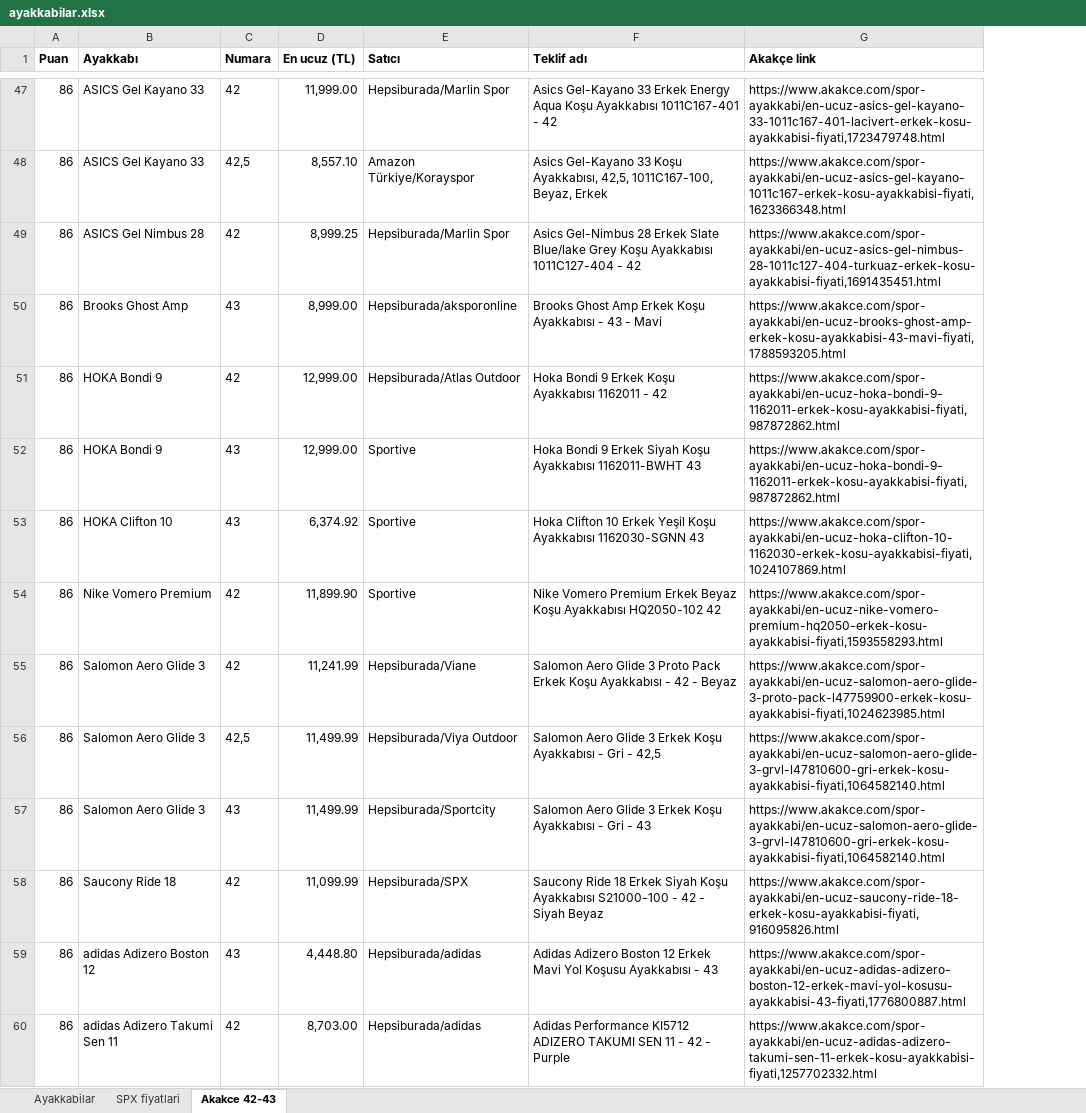
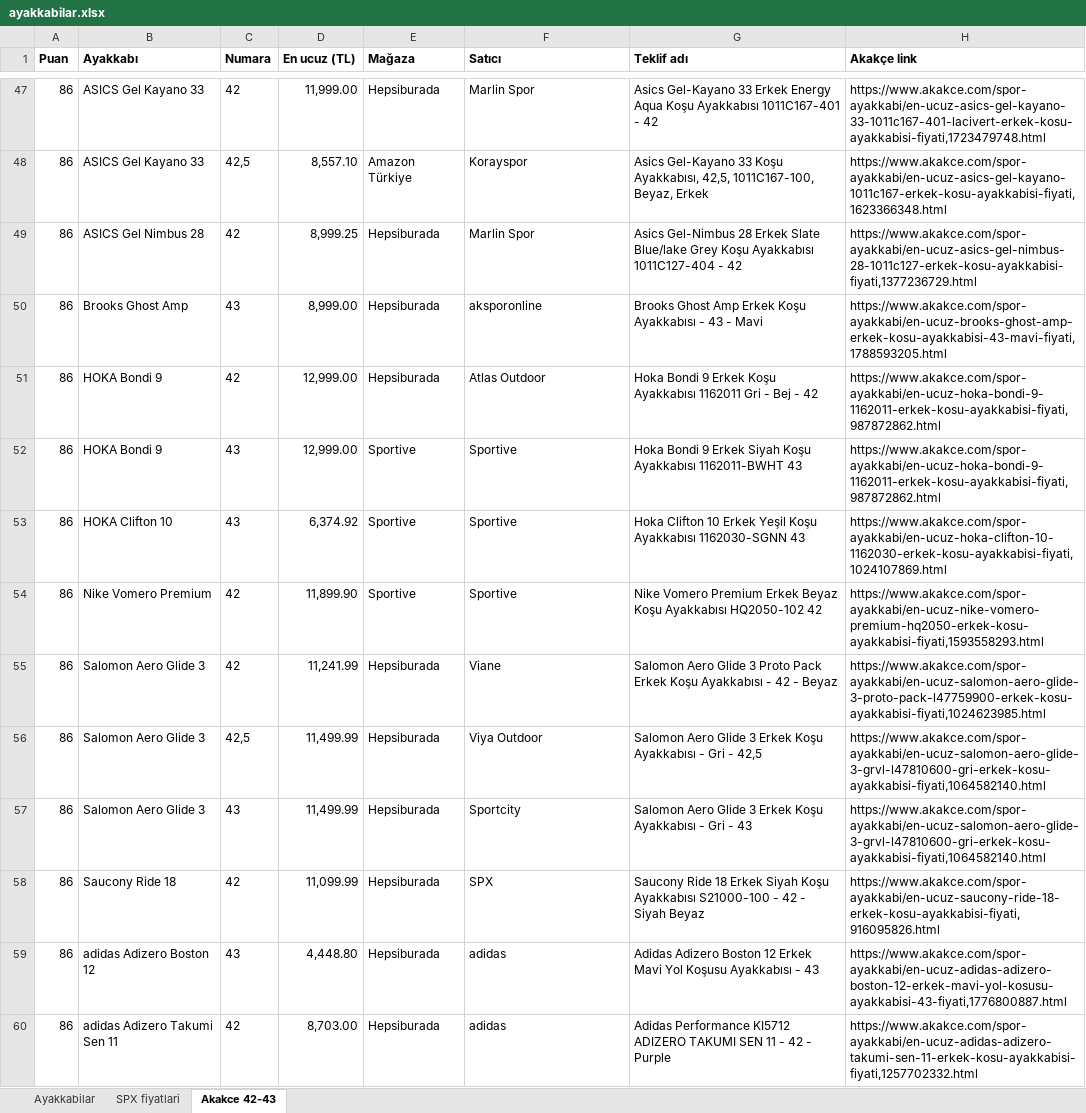
Before and after one commit to dunyaizleyen-art/deneme, an Excel workbook: ayakkabilar.xlsx, sheet Akakce 42-43, drawn as a sheet; only a part is shown, gaps mark what is left out; values as stored, in another font and other column widths than the file's, no borders; addresses are those after the commit; the diff covers the shown part only; the diff names each change by its address in the sheet, - before the commit and + after, or states it on an @@ line.

```diff
--- a/ayakkabilar.xlsx (sheet Akakce 42-43)
+++ b/ayakkabilar.xlsx (sheet Akakce 42-43)
+column E (Mağaza), rows 47-60: Hepsiburada | Amazon Türkiye | Hepsiburada | Hepsiburada | Hepsiburada | Sportive | Sportive | Sportive | Hepsiburada | Hepsiburada | Hepsiburada | Hepsiburada | Hepsiburada | Hepsiburada
-F47 (Satıcı): Hepsiburada/Marlin Spor
+F47 (Satıcı): Marlin Spor
-F48 (Satıcı): Amazon Türkiye/Korayspor
+F48 (Satıcı): Korayspor
-F49 (Satıcı): Hepsiburada/Marlin Spor
+F49 (Satıcı): Marlin Spor
-H49 (Akakçe link): https://www.akakce.com/spor-ayakkabi/en-ucuz-asics-gel-nimbus-28-1011c127-404-turkuaz-erkek-kosu-ayakkabisi-fiyati,1691435451.html
+H49 (Akakçe link): https://www.akakce.com/spor-ayakkabi/en-ucuz-asics-gel-nimbus-28-1011c127-erkek-kosu-ayakkabisi-fiyati,1377236729.html
-F50 (Satıcı): Hepsiburada/aksporonline
+F50 (Satıcı): aksporonline
-F51 (Satıcı): Hepsiburada/Atlas Outdoor
+F51 (Satıcı): Atlas Outdoor
-G51 (Teklif adı): …Ayakkabısı 1162011 - 42
+G51 (Teklif adı): …Ayakkabısı 1162011 Gri - Bej - 42
-F55 (Satıcı): Hepsiburada/Viane
+F55 (Satıcı): Viane
-F56 (Satıcı): Hepsiburada/Viya Outdoor
+F56 (Satıcı): Viya Outdoor
-F57 (Satıcı): Hepsiburada/Sportcity
+F57 (Satıcı): Sportcity
-F58 (Satıcı): Hepsiburada/SPX
+F58 (Satıcı): SPX
-F59:F60 (Satıcı): Hepsiburada/adidas
+F59:F60 (Satıcı): adidas
```
Also changed, not shown: 3 added rows, 3 removed rows and 86 edited cells elsewhere in this sheet, sheet Ayakkabilar.
